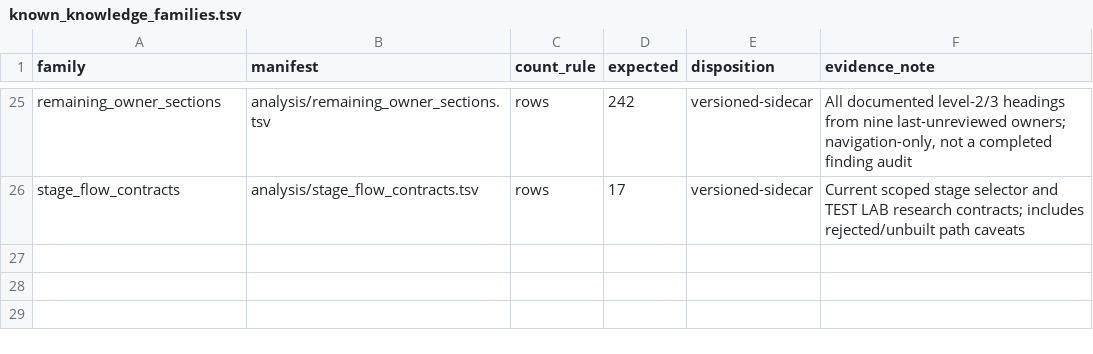
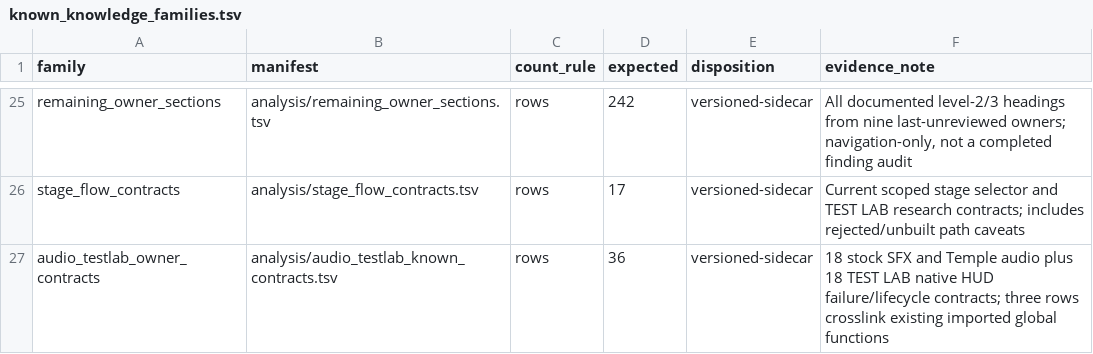
Before and after one commit to smeagol44/MKMSZ-Ghidra, a TSV file: analysis/known_knowledge_families.tsv, drawn as a sheet; only a part is shown, gaps mark what is left out; the diff names each change by its address in the sheet, - before the commit and + after, or states it on an @@ line.

Commit message:
Link canonical native audio and TEST LAB evidence into 795-claim migration ledger

```diff
--- a/analysis/known_knowledge_families.tsv
+++ b/analysis/known_knowledge_families.tsv
+row 27: audio_testlab_owner_contracts | analysis/audio_testlab_known_contracts.tsv | rows | 36 | versioned-sidecar | 18 stock SFX and Temple audio plus 18 TEST LAB native HUD failure/lifecycle contracts; three rows crosslink existing imported global functions
```
Also changed, not shown: 3 other files.
